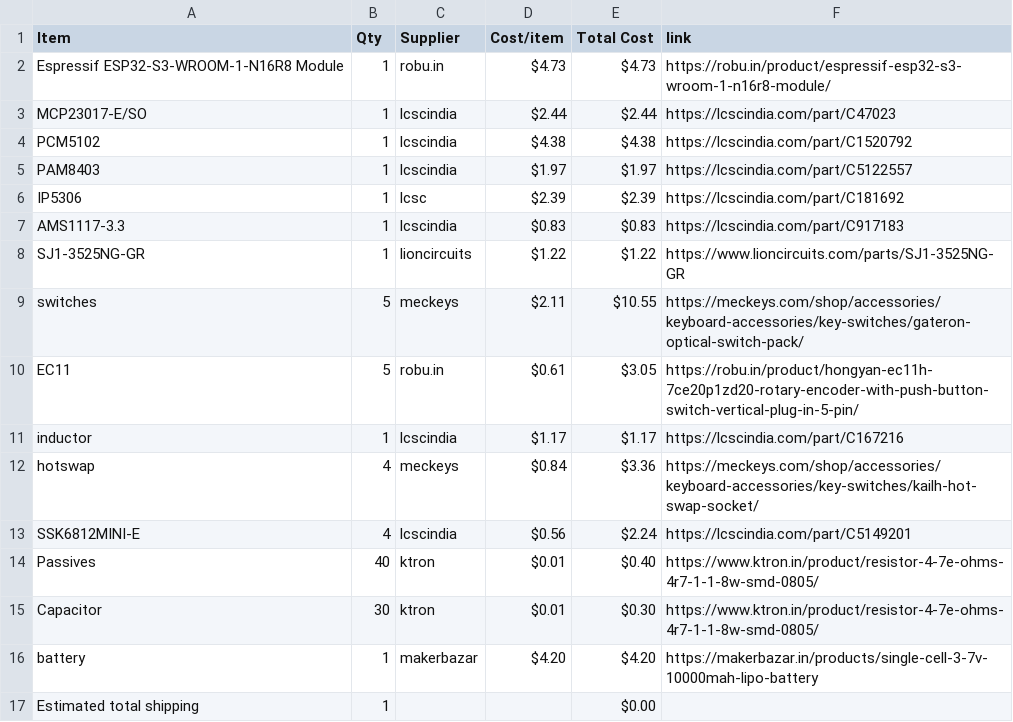
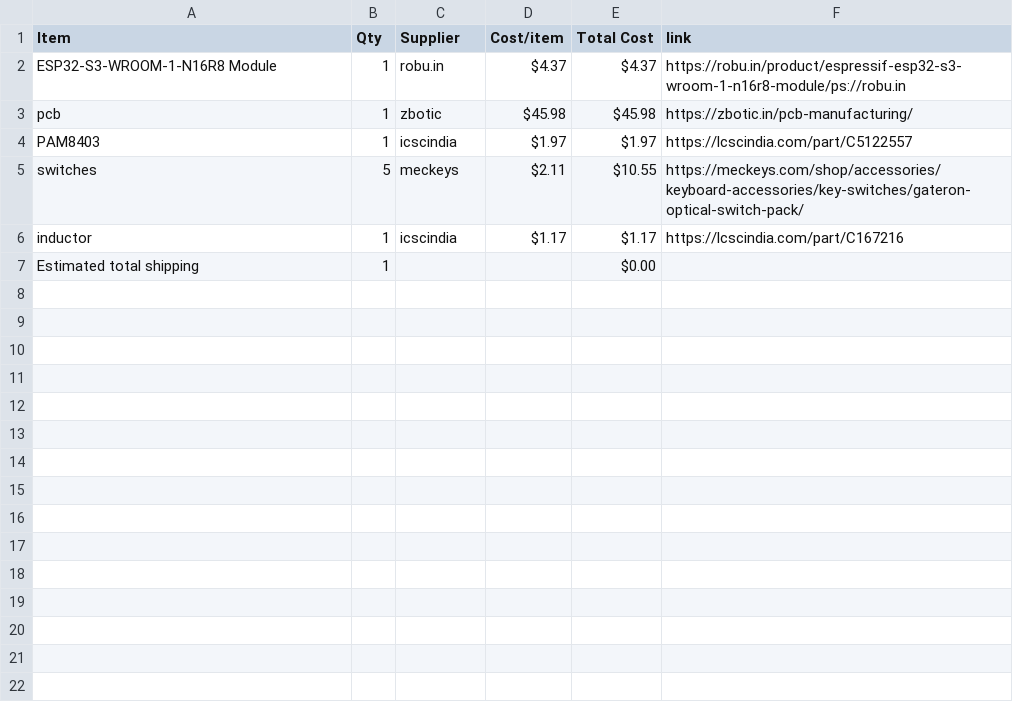
Before and after one commit to garvita4/synthesizer, a CSV file: BOM.csv, drawn as a sheet.

```diff
--- a/BOM.csv
+++ b/BOM.csv
@@ -1,17 +1,7 @@
 Item,Qty,Supplier,Cost/item,Total Cost,link
-Espressif ESP32-S3-WROOM-1-N16R8 Module,1,robu.in,$4.73,$4.73,https://robu.in/product/espressif-esp32-s3-wroom-1-n16r8-module/
-MCP23017-E/SO,1,lcscindia,$2.44,$2.44,https://lcscindia.com/part/C47023
-PCM5102,1,lcscindia,$4.38,$4.38,https://lcscindia.com/part/C1520792
-PAM8403,1,lcscindia,$1.97,$1.97,https://lcscindia.com/part/C5122557
-IP5306,1,lcsc,$2.39,$2.39,https://lcscindia.com/part/C181692
-AMS1117-3.3,1,lcscindia,$0.83,$0.83,https://lcscindia.com/part/C917183
-SJ1-3525NG-GR,1,lioncircuits,$1.22,$1.22,https://www.lioncircuits.com/parts/SJ1-3525NG-GR
+ESP32-S3-WROOM-1-N16R8 Module,1,robu.in,$4.37,$4.37,https://robu.in/product/espressif-esp32-s3-wroom-1-n16r8-module/ps://robu.in
+pcb,1,zbotic,$45.98,$45.98,https://zbotic.in/pcb-manufacturing/
+PAM8403,1,icscindia,$1.97,$1.97,https://lcscindia.com/part/C5122557
 switches,5,meckeys,$2.11,$10.55,https://meckeys.com/shop/accessories/keyboard-accessories/key-switches/gateron-optical-switch-pack/
-EC11,5,robu.in,$0.61,$3.05,https://robu.in/product/hongyan-ec11h-7ce20p1zd20-rotary-encoder-with-push-button-switch-vertical-plug-in-5-pin/
-inductor,1,lcscindia,$1.17,$1.17,https://lcscindia.com/part/C167216
-hotswap,4,meckeys,$0.84,$3.36,https://meckeys.com/shop/accessories/keyboard-accessories/key-switches/kailh-hot-swap-socket/
-SSK6812MINI-E,4,lcscindia,$0.56,$2.24,https://lcscindia.com/part/C5149201
-Passives,40,ktron,$0.01,$0.40,https://www.ktron.in/product/resistor-4-7e-ohms-4r7-1-1-8w-smd-0805/
-Capacitor,30,ktron,$0.01,$0.30,https://www.ktron.in/product/resistor-4-7e-ohms-4r7-1-1-8w-smd-0805/
-battery,1,makerbazar,$4.20,$4.20,https://makerbazar.in/products/single-cell-3-7v-10000mah-lipo-battery
+inductor,1,icscindia,$1.17,$1.17,https://lcscindia.com/part/C167216
 Estimated total shipping,1,,,$0.00,
```
Also changed, not shown: 1 other file.
